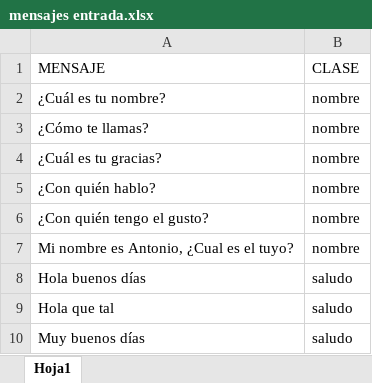
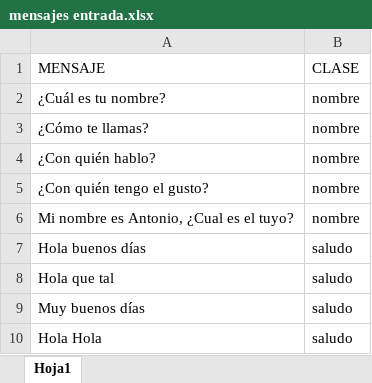
Before and after one commit to wladimircortes/chatbot, an Excel workbook: mensajes entrada.xlsx, sheet Hoja1, drawn as a sheet; only a part is shown; the shorter side is filled out with more unchanged rows; values as stored, in another font and other column widths than the file's, no borders; the diff names each change by its address in the sheet, - before the commit and + after, or states it on an @@ line.

Commit message:
Add files via upload

```diff
--- a/mensajes entrada.xlsx (sheet Hoja1)
+++ b/mensajes entrada.xlsx (sheet Hoja1)
-row 4: ¿Cuál es tu gracias? | nombre
```
